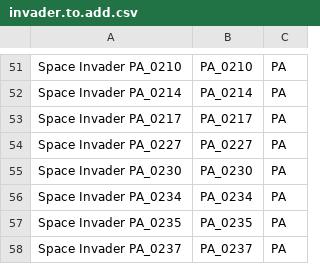
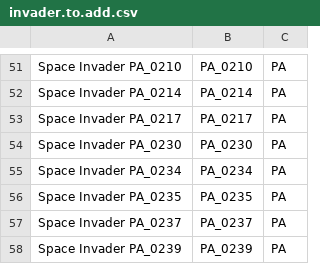
Before and after one commit to FleurLec/Invaders, a CSV file: data/invader.to.add.csv, drawn as a sheet; only a part is shown, gaps mark what is left out; the shorter side is filled out with more unchanged rows; the diff covers the shown part only; the diff names each change by its address in the sheet, - before the commit and + after, or states it on an @@ line.

```diff
--- a/data/invader.to.add.csv
+++ b/data/invader.to.add.csv
-row 54: Space Invader PA_0227 | PA_0227 | PA
```
Also changed, not shown: 33 removed rows elsewhere in this file, data/desactivated.csv, data/flash_invaders.csv, 15 other files.
